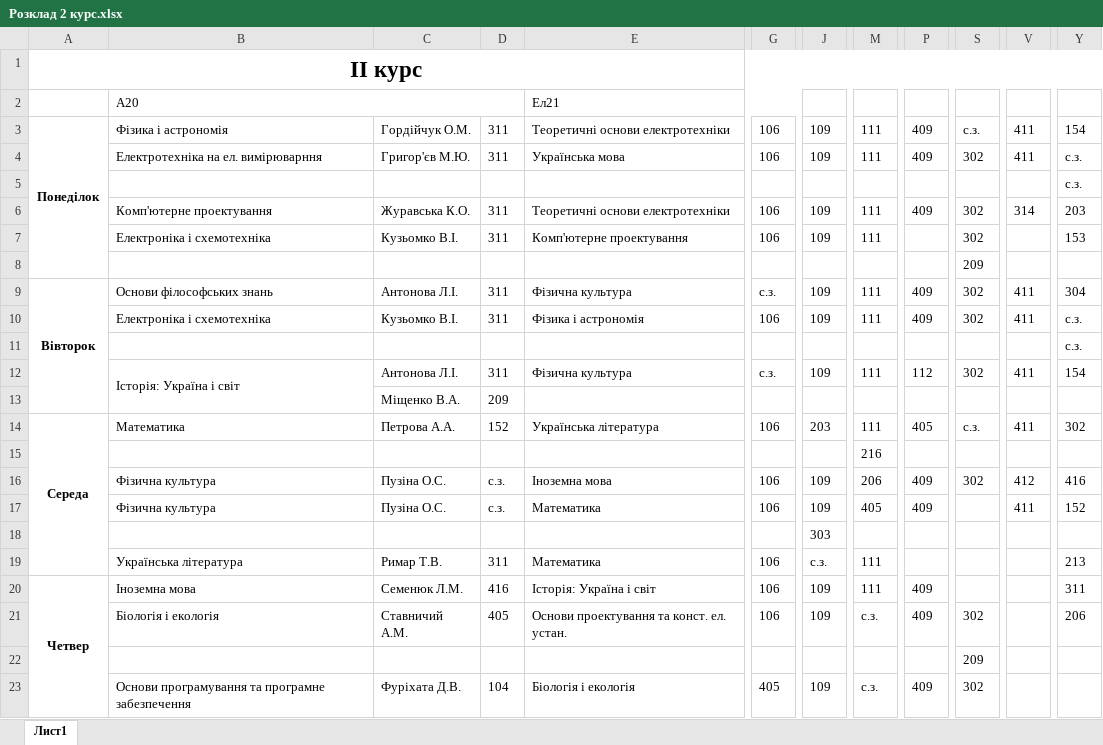
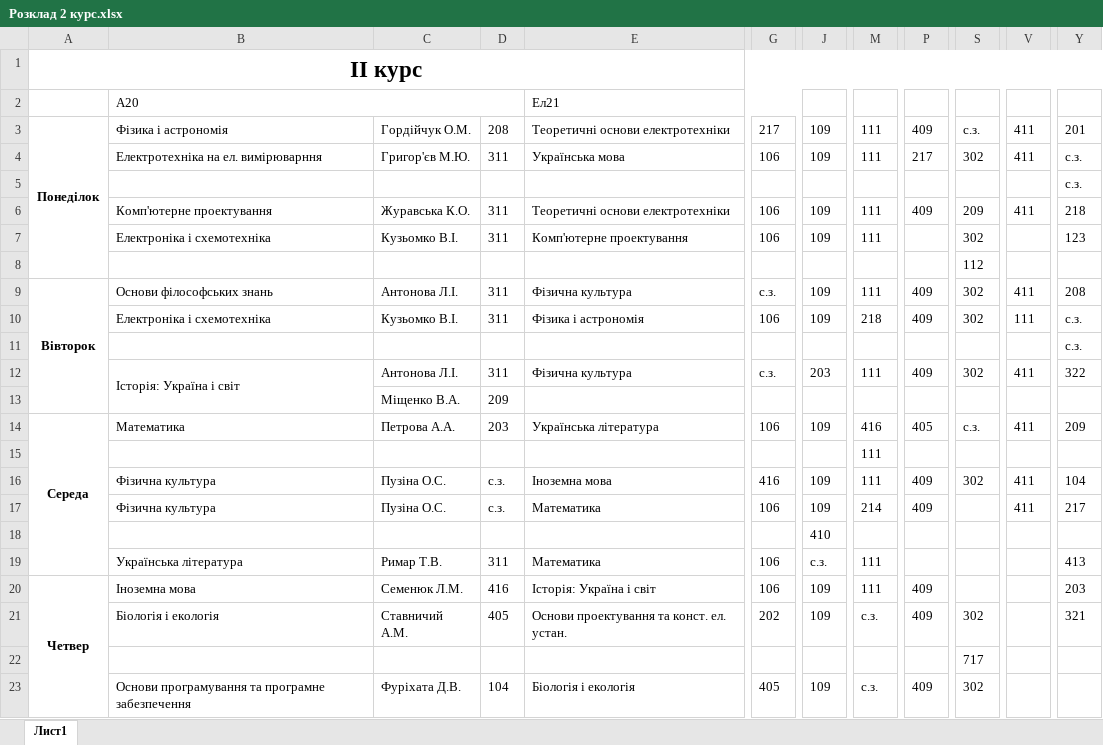
Before and after one commit to DeNice-r/SCP, an Excel workbook: Schedule Calculator Pro/bin/Debug/Розклад 2 курс.xlsx, sheet Лист1, drawn as a sheet; only a part is shown, gaps mark what is left out; values as stored, in another font and other column widths than the file's, no borders; the diff covers the shown part only; the diff names each change by its address in the sheet, - before the commit and + after, or states it on an @@ line.

```diff
--- a/Schedule Calculator Pro/bin/Debug/Розклад 2 курс.xlsx (sheet Лист1)
+++ b/Schedule Calculator Pro/bin/Debug/Розклад 2 курс.xlsx (sheet Лист1)
-D3: 311
+D3: 208
-G3: 106
+G3: 217
-Y3: 154
+Y3: 201
-P4: 409
+P4: 217
-S6: 302
+S6: 209
-V6: 314
+V6: 411
-Y6: 203
+Y6: 218
-Y7: 153
+Y7: 123
-S8: 209
+S8: 112
-Y9: 304
+Y9: 208
-M10: 111
+M10: 218
-V10: 411
+V10: 111
-J12: 109
+J12: 203
-P12: 112
+P12: 409
-Y12: 154
+Y12: 322
-D14: 152
+D14: 203
-J14: 203
+J14: 109
-M14: 111
+M14: 416
-Y14: 302
+Y14: 209
-M15: 216
+M15: 111
-G16: 106
+G16: 416
-M16: 206
+M16: 111
-V16: 412
+V16: 411
-Y16: 416
+Y16: 104
-M17: 405
+M17: 214
-Y17: 152
+Y17: 217
-J18: 303
+J18: 410
-Y19: 213
+Y19: 413
-Y20: 311
+Y20: 203
-G21: 106
+G21: 202
-Y21: 206
+Y21: 321
-S22: 209
+S22: 717
```
Also changed, not shown: 2 edited cells elsewhere in this sheet, Schedule Calculator Pro/bin/Debug/Вільні аудиторії.xlsx, Schedule Calculator Pro/bin/Debug/Вільні викладачі.xlsx, 7 other files.
